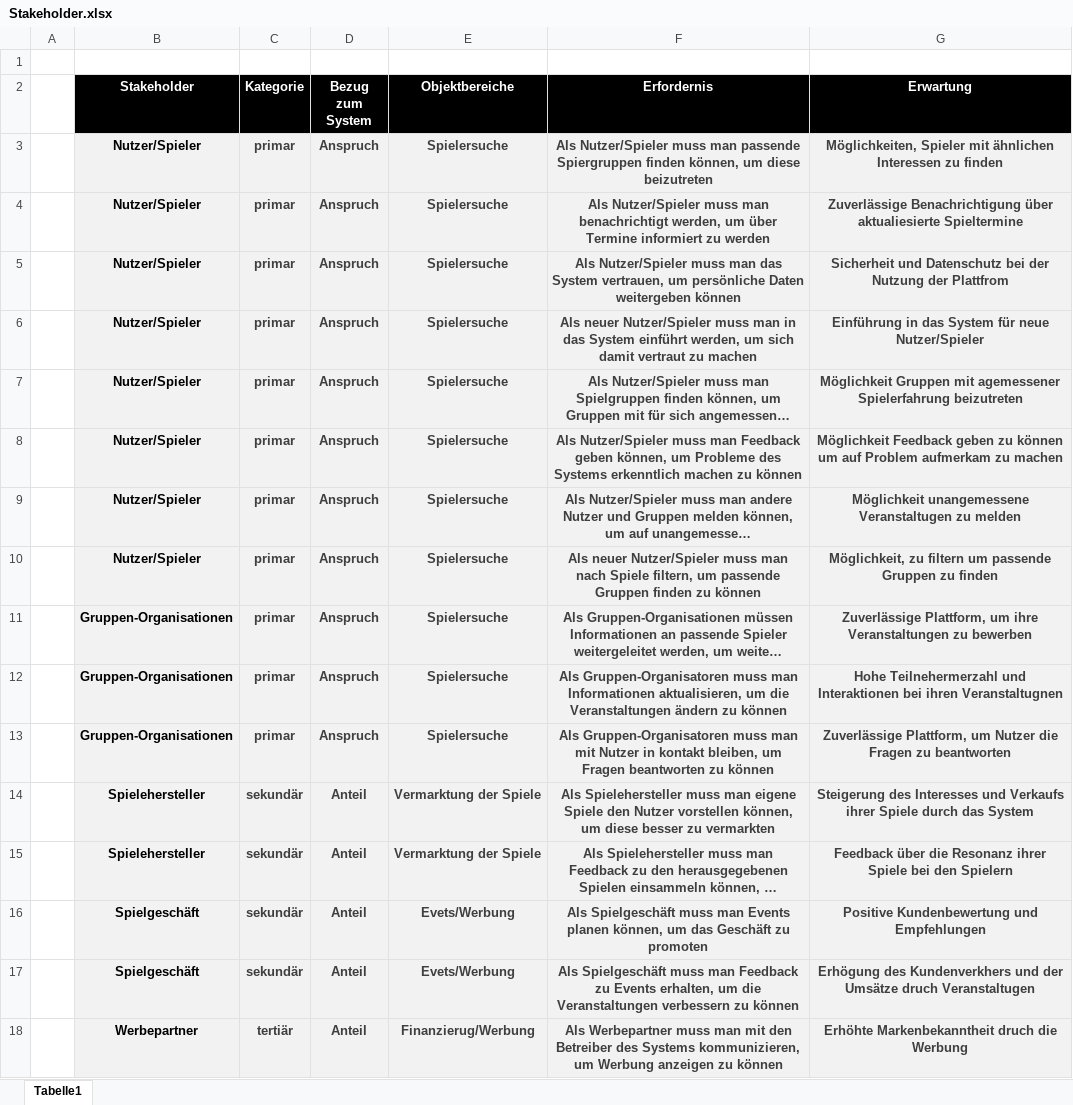
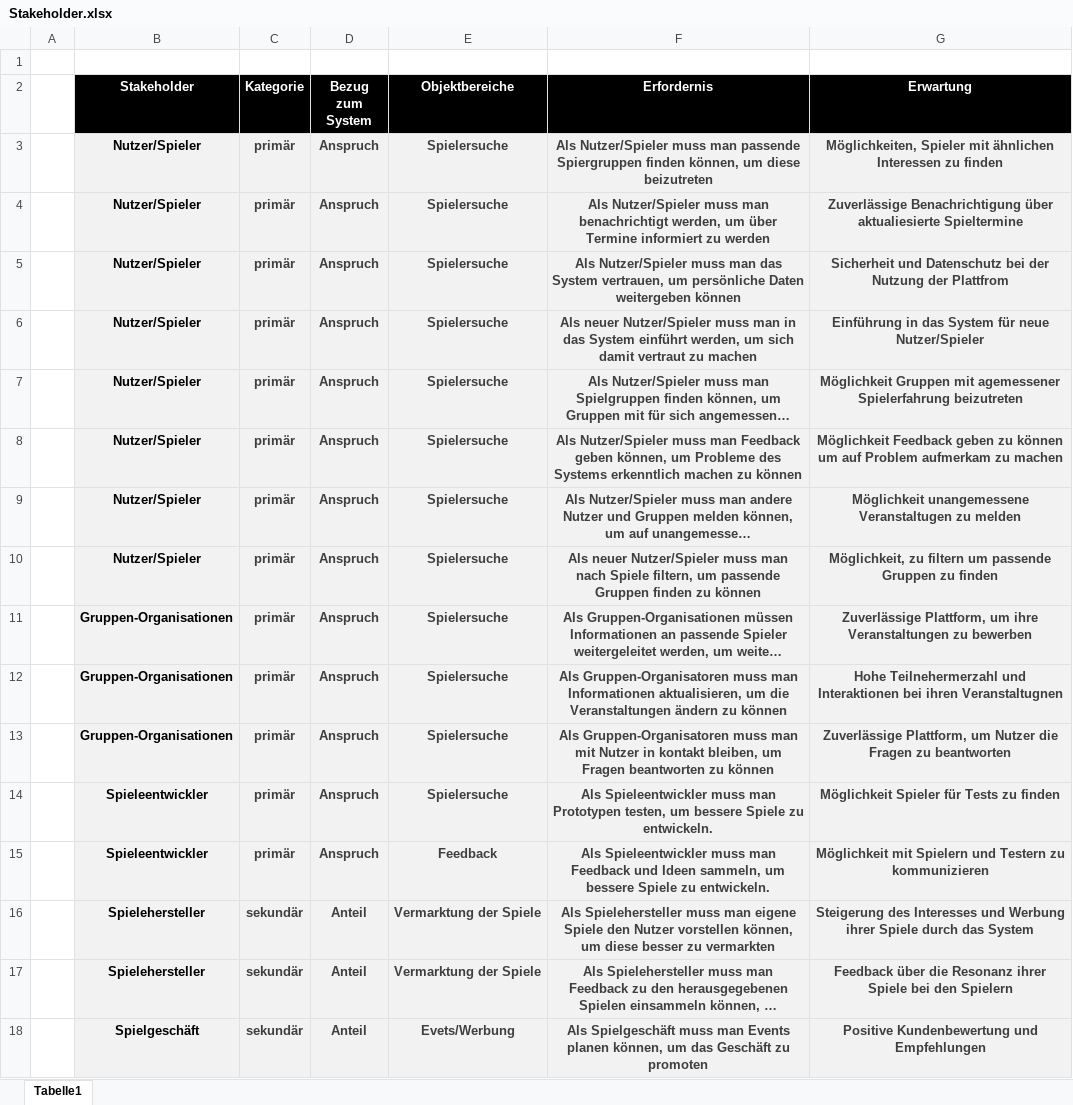
Before and after one commit to FHausen/EPWS2324HausenHeSancak, an Excel workbook: Artefakte/Stakeholder.xlsx, sheet Tabelle1, drawn as a sheet; only a part is shown; the shorter side is filled out with more unchanged rows; long unchanged cells end in …; values as stored, in another font and other column widths than the file's, no borders; addresses are those after the commit; the diff names each change by its address in the sheet, - before the commit and + after, or states it on an @@ line.

Commit message:
edit Stakeholder&Anforderungen
Also cleaned up a tad

```diff
--- a/Artefakte/Stakeholder.xlsx (sheet Tabelle1)
+++ b/Artefakte/Stakeholder.xlsx (sheet Tabelle1)
-C3:C13 (Kategorie): primar
+C3:C13 (Kategorie): primär
+row 14:  | Spieleentwickler | primär | Anspruch | Spielersuche | Als Spieleentwickler muss man Prototypen testen, um bessere Spiele zu entwickeln. | Möglichkeit Spieler für Tests zu finden
+row 15:  | Spieleentwickler | primär | Anspruch | Feedback | Als Spieleentwickler muss man Feedback und Ideen sammeln, um bessere Spiele zu entwickeln. | Möglichkeit mit Spielern und Testern zu kommunizieren
-G16 (Erwartung): …Interesses und Verkaufs ihrer Spiele…
+G16 (Erwartung): …Interesses und Werbung ihrer Spiele…
```
Also changed, not shown: 10 other files.
